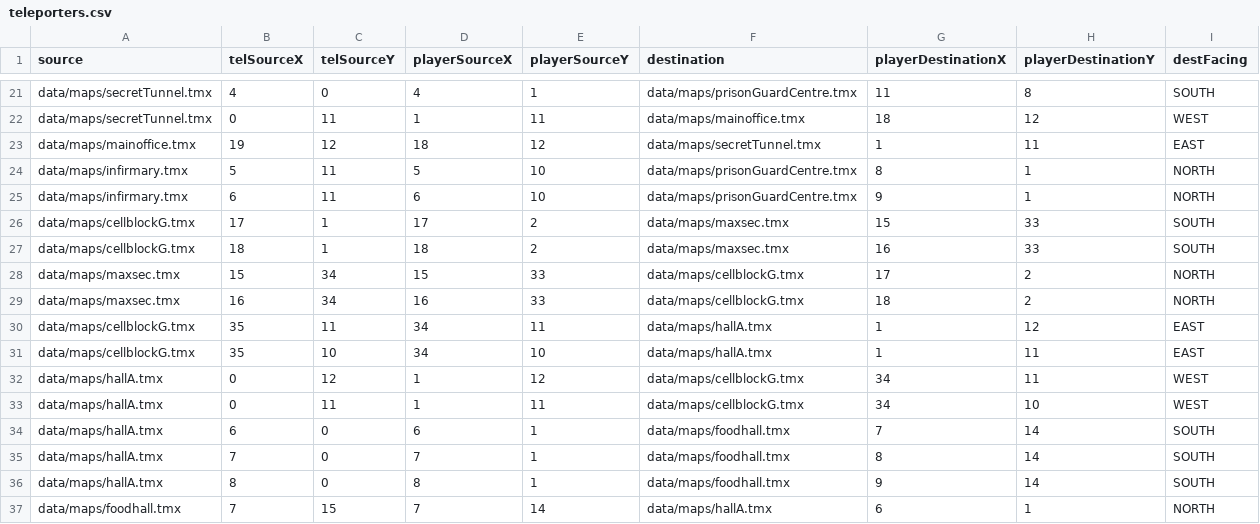
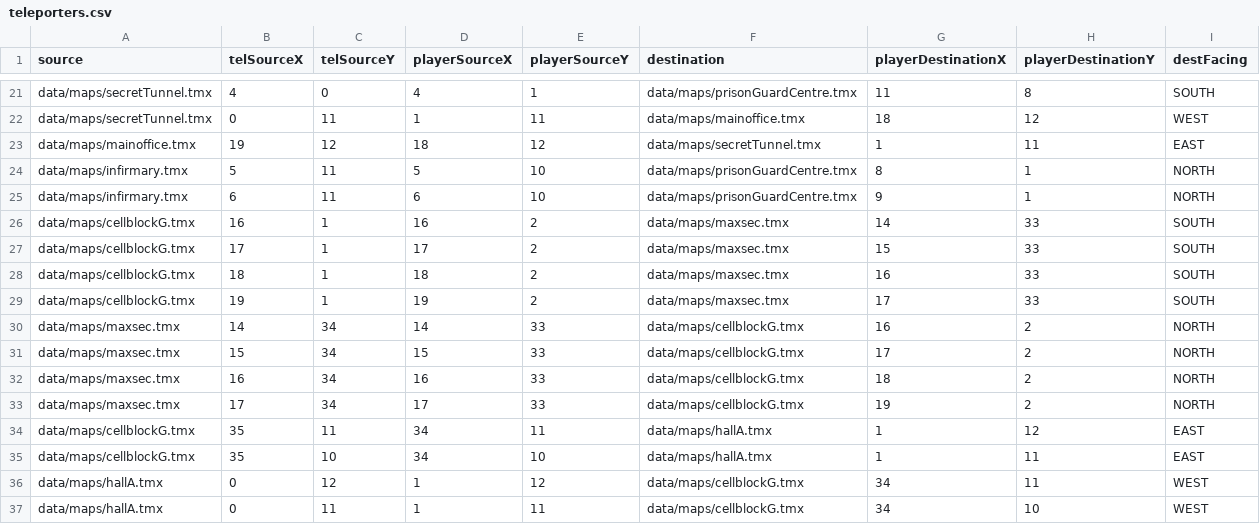
Before and after one commit to zamanmh1/g10project, a CSV file: GDX/core/assets/data/loader/teleporters.csv, drawn as a sheet; only a part is shown, gaps mark what is left out; the shorter side is filled out with more unchanged rows; the diff names each change by its address in the sheet, - before the commit and + after, or states it on an @@ line.

Commit message:
Final changes to maps and teleporters

```diff
--- a/GDX/core/assets/data/loader/teleporters.csv
+++ b/GDX/core/assets/data/loader/teleporters.csv
+row 26: data/maps/cellblockG.tmx | 16 | 1 | 16 | 2 | data/maps/maxsec.tmx | 14 | 33 | SOUTH
+row 29: data/maps/cellblockG.tmx | 19 | 1 | 19 | 2 | data/maps/maxsec.tmx | 17 | 33 | SOUTH
+row 30: data/maps/maxsec.tmx | 14 | 34 | 14 | 33 | data/maps/cellblockG.tmx | 16 | 2 | NORTH
+row 33: data/maps/maxsec.tmx | 17 | 34 | 17 | 33 | data/maps/cellblockG.tmx | 19 | 2 | NORTH
```
Also changed, not shown: GDX/core/assets/data/loader/npcs.csv, 5 other files.
